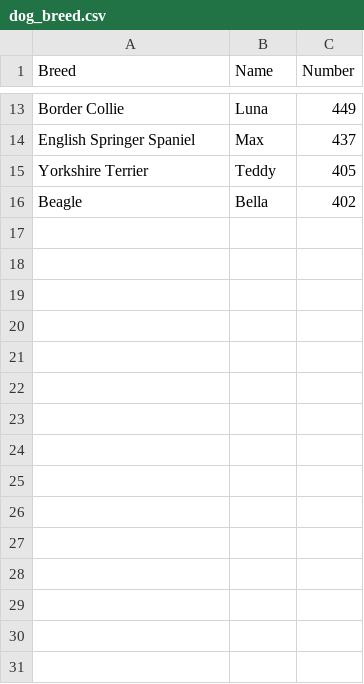
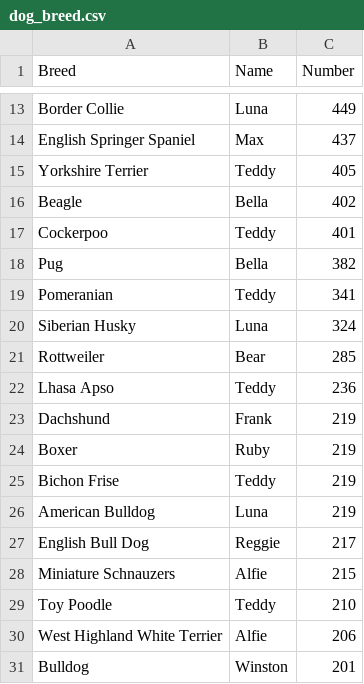
Before and after one commit to Joanna-Lin-JL/info4310, a CSV file: hw4/dog_breed.csv, drawn as a sheet; only a part is shown, gaps mark what is left out; the diff names each change by its address in the sheet, - before the commit and + after, or states it on an @@ line.

```diff
--- a/hw4/dog_breed.csv
+++ b/hw4/dog_breed.csv
+row 17: Cockerpoo | Teddy | 401
+row 18: Pug | Bella | 382
+row 19: Pomeranian | Teddy | 341
+row 20: Siberian Husky | Luna | 324
+row 21: Rottweiler | Bear | 285
+row 22: Lhasa Apso | Teddy | 236
+row 23: Dachshund | Frank | 219
+row 24: Boxer | Ruby | 219
+row 25: Bichon Frise | Teddy | 219
+row 26: American Bulldog | Luna | 219
+row 27: English Bull Dog | Reggie | 217
+row 28: Miniature Schnauzers | Alfie | 215
+row 29: Toy Poodle | Teddy | 210
+row 30: West Highland White Terrier | Alfie | 206
+row 31: Bulldog | Winston | 201
```
Also changed, not shown: hw4/cat_breed.csv, 1 other file.
